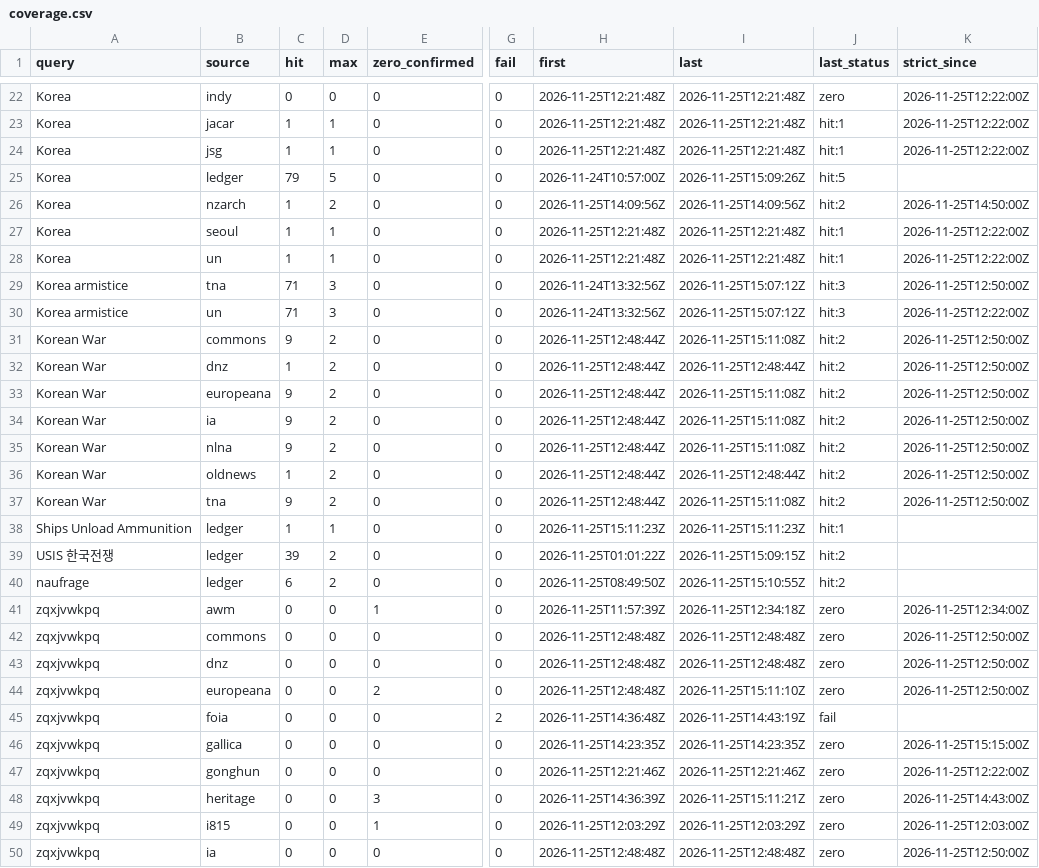
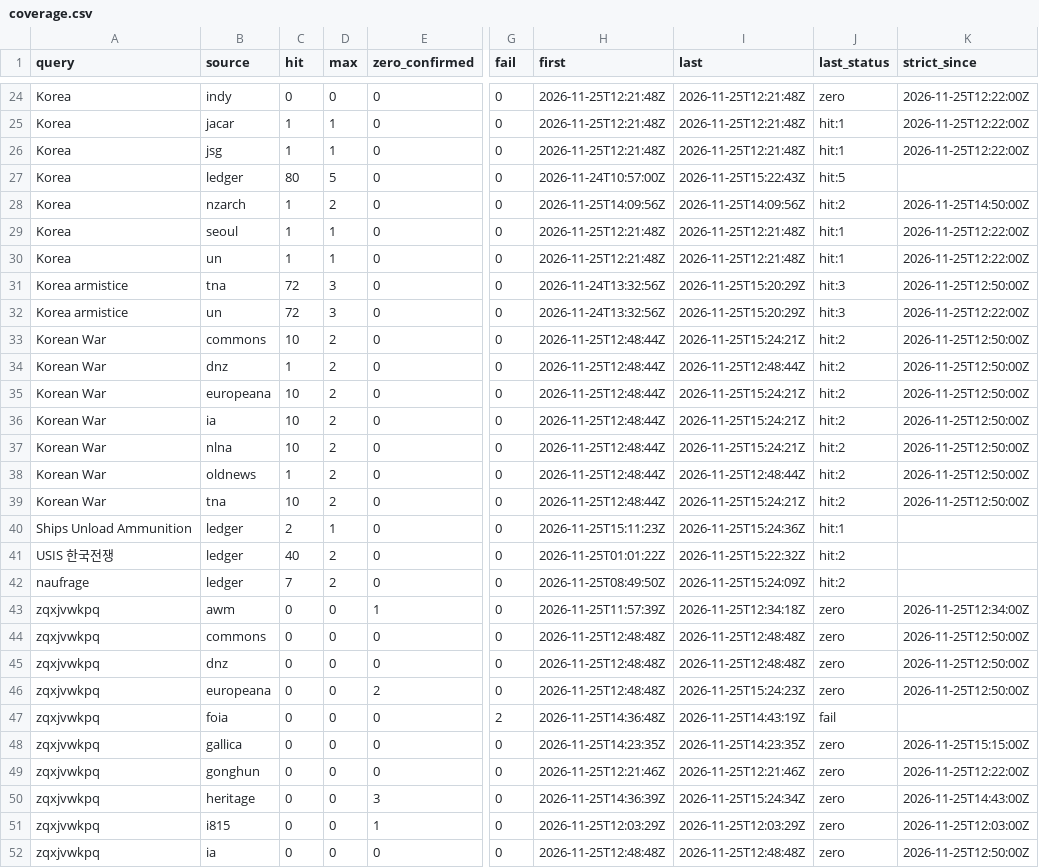
Before and after one commit to changgi/korea-archive-mcp, a CSV file: docs/data/coverage.csv, drawn as a sheet; only a part is shown, gaps mark what is left out; addresses are those after the commit; the diff covers the shown part only; the diff names each change by its address in the sheet, - before the commit and + after, or states it on an @@ line.

```diff
--- a/docs/data/coverage.csv
+++ b/docs/data/coverage.csv
-C27 (hit): 79
+C27 (hit): 80
-I27 (last): 2026-11-25T15:09:26Z
+I27 (last): 2026-11-25T15:22:43Z
-C31:C32 (hit): 71
+C31:C32 (hit): 72
-I31:I32 (last): 2026-11-25T15:07:12Z
+I31:I32 (last): 2026-11-25T15:20:29Z
-C33 (hit): 9
+C33 (hit): 10
-I33 (last): 2026-11-25T15:11:08Z
+I33 (last): 2026-11-25T15:24:21Z
-C35:C37 (hit): 9
+C35:C37 (hit): 10
-I35:I37 (last): 2026-11-25T15:11:08Z
+I35:I37 (last): 2026-11-25T15:24:21Z
-C39 (hit): 9
+C39 (hit): 10
-I39 (last): 2026-11-25T15:11:08Z
+I39 (last): 2026-11-25T15:24:21Z
-C40 (hit): 1
+C40 (hit): 2
-I40 (last): 2026-11-25T15:11:23Z
+I40 (last): 2026-11-25T15:24:36Z
-C41 (hit): 39
+C41 (hit): 40
-I41 (last): 2026-11-25T15:09:15Z
+I41 (last): 2026-11-25T15:22:32Z
-C42 (hit): 6
+C42 (hit): 7
-I42 (last): 2026-11-25T15:10:55Z
+I42 (last): 2026-11-25T15:24:09Z
-I46 (last): 2026-11-25T15:11:10Z
+I46 (last): 2026-11-25T15:24:23Z
-I50 (last): 2026-11-25T15:11:21Z
+I50 (last): 2026-11-25T15:24:34Z
```
Also changed, not shown: 2 added rows and 56 edited cells elsewhere in this file, 30 other files.
